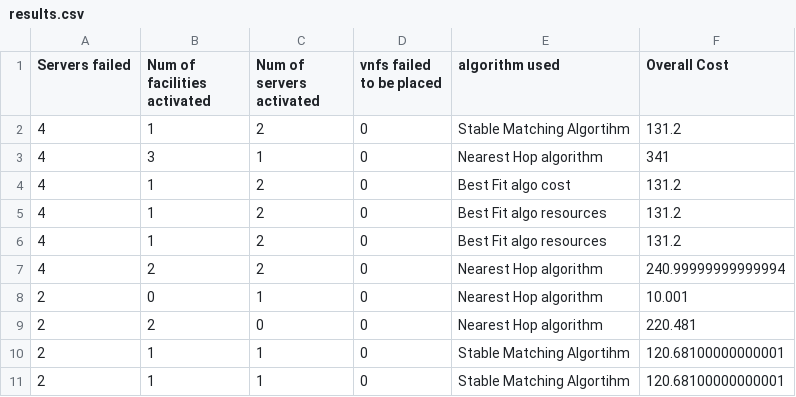
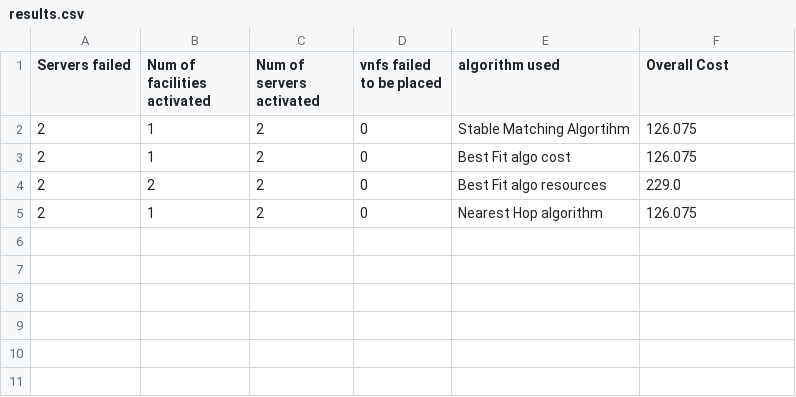
Before and after one commit to subhash2405/Latency--and-Reliability-aware-Reconfiguration-of-Network-Slices-in-MEC-enabled-6G-Networks-, a CSV file: Simulations/entity/results.csv, drawn as a sheet.

```diff
--- a/Simulations/entity/results.csv
+++ b/Simulations/entity/results.csv
@@ -1,11 +1,5 @@
 Servers failed,Num of facilities activated,Num of servers activated,vnfs failed to be placed,algorithm used,Overall Cost
-4,1,2,0,Stable Matching Algortihm,131.2
-4,3,1,0,Nearest Hop algorithm,341
-4,1,2,0,Best Fit algo cost,131.2
-4,1,2,0,Best Fit algo resources,131.2
-4,1,2,0,Best Fit algo resources,131.2
-4,2,2,0,Nearest Hop algorithm,240.99999999999994
-2,0,1,0,Nearest Hop algorithm,10.001
-2,2,0,0,Nearest Hop algorithm,220.481
-2,1,1,0,Stable Matching Algortihm,120.68100000000001
-2,1,1,0,Stable Matching Algortihm,120.68100000000001
+2,1,2,0,Stable Matching Algortihm,126.075
+2,1,2,0,Best Fit algo cost,126.075
+2,2,2,0,Best Fit algo resources,229.0
+2,1,2,0,Nearest Hop algorithm,126.075
```
Also changed, not shown: 8 other files.
